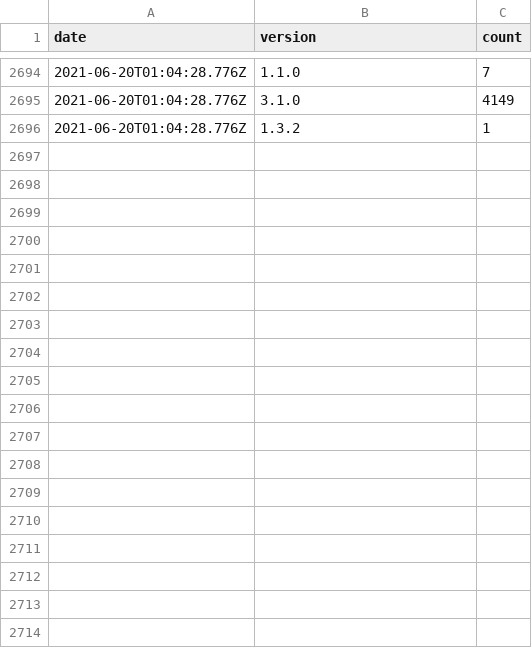
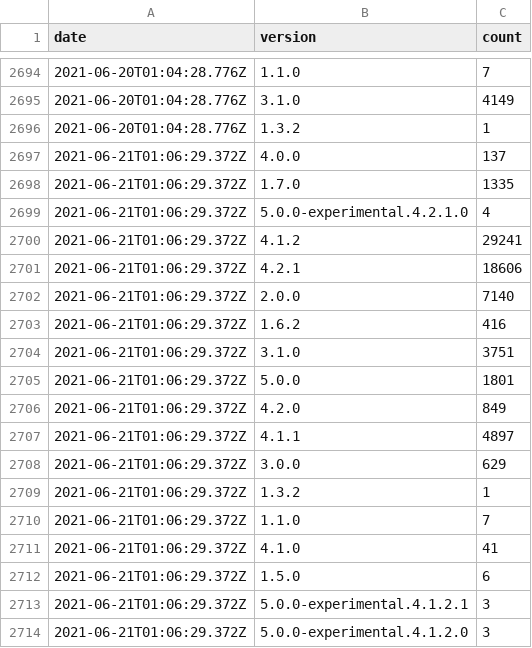
Before and after one commit to dubzzz/npm-counter-history, a CSV file: pure-rand.csv, drawn as a sheet; only a part is shown, gaps mark what is left out; the diff names each change by its address in the sheet, - before the commit and + after, or states it on an @@ line.

```diff
--- a/pure-rand.csv
+++ b/pure-rand.csv
+row 2697: 2021-06-21T01:06:29.372Z | 4.0.0 | 137
+row 2698: 2021-06-21T01:06:29.372Z | 1.7.0 | 1335
+row 2699: 2021-06-21T01:06:29.372Z | 5.0.0-experimental.4.2.1.0 | 4
+row 2700: 2021-06-21T01:06:29.372Z | 4.1.2 | 29241
+row 2701: 2021-06-21T01:06:29.372Z | 4.2.1 | 18606
+row 2702: 2021-06-21T01:06:29.372Z | 2.0.0 | 7140
+row 2703: 2021-06-21T01:06:29.372Z | 1.6.2 | 416
+row 2704: 2021-06-21T01:06:29.372Z | 3.1.0 | 3751
+row 2705: 2021-06-21T01:06:29.372Z | 5.0.0 | 1801
+row 2706: 2021-06-21T01:06:29.372Z | 4.2.0 | 849
+row 2707: 2021-06-21T01:06:29.372Z | 4.1.1 | 4897
+row 2708: 2021-06-21T01:06:29.372Z | 3.0.0 | 629
+row 2709: 2021-06-21T01:06:29.372Z | 1.3.2 | 1
+row 2710: 2021-06-21T01:06:29.372Z | 1.1.0 | 7
+row 2711: 2021-06-21T01:06:29.372Z | 4.1.0 | 41
+row 2712: 2021-06-21T01:06:29.372Z | 1.5.0 | 6
+row 2713: 2021-06-21T01:06:29.372Z | 5.0.0-experimental.4.1.2.1 | 3
+row 2714: 2021-06-21T01:06:29.372Z | 5.0.0-experimental.4.1.2.0 | 3
```
Also changed, not shown: ava-fast-check.csv, fast-check.csv, 1 other file.
